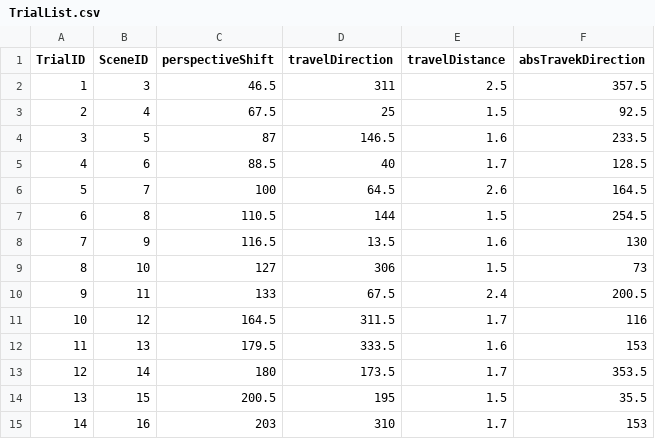
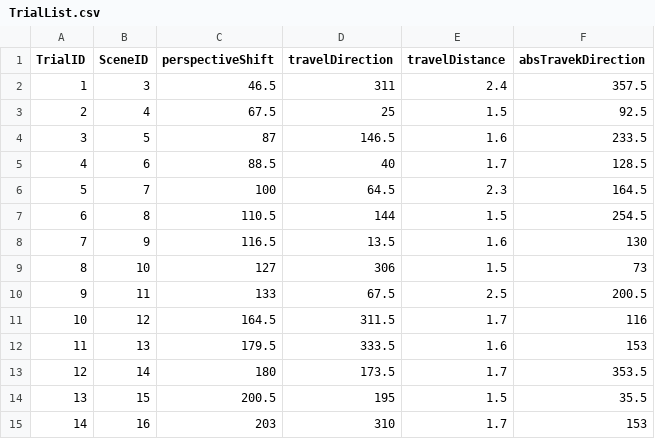
Before and after one commit to ReCVEB/ViewPoint_Transformation_Task, a CSV file: Assets/Resources/TrialList.csv, drawn as a sheet; only a part is shown; the diff covers the shown part only.

```diff
--- a/Assets/Resources/TrialList.csv
+++ b/Assets/Resources/TrialList.csv
@@ -1,3 +1,3 @@
 TrialID,SceneID,perspectiveShift,travelDirection,travelDistance,absTravekDirection
-1,3,46.5,311,2.5,357.5
+1,3,46.5,311,2.4,357.5
 2,4,67.5,25,1.5,92.5
@@ -5,3 +5,3 @@ TrialID,SceneID,perspectiveShift,travelDirection,travelDistance,absTravekDirecti
 4,6,88.5,40,1.7,128.5
-5,7,100,64.5,2.6,164.5
+5,7,100,64.5,2.3,164.5
 6,8,110.5,144,1.5,254.5
@@ -9,3 +9,3 @@ TrialID,SceneID,perspectiveShift,travelDirection,travelDistance,absTravekDirecti
 8,10,127,306,1.5,73
-9,11,133,67.5,2.4,200.5
+9,11,133,67.5,2.5,200.5
 10,12,164.5,311.5,1.7,116
```
Also changed, not shown: 15 edited cells elsewhere in this file, 52 other files.
